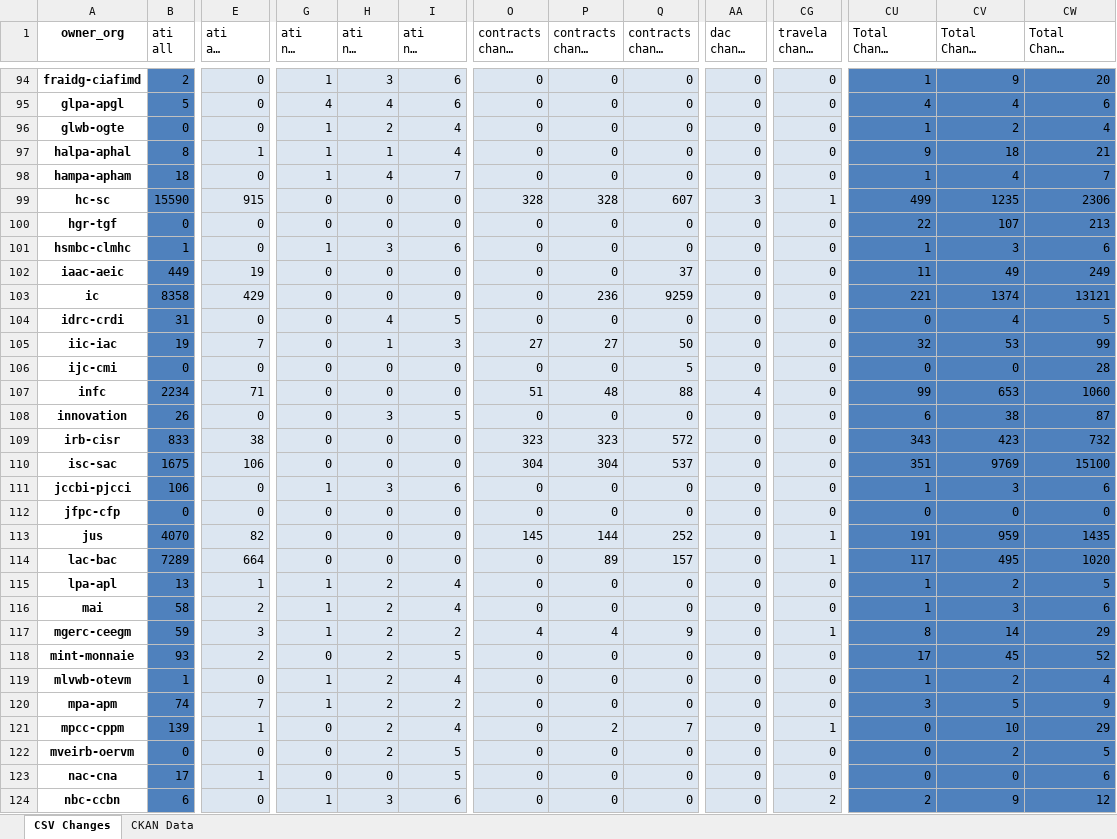
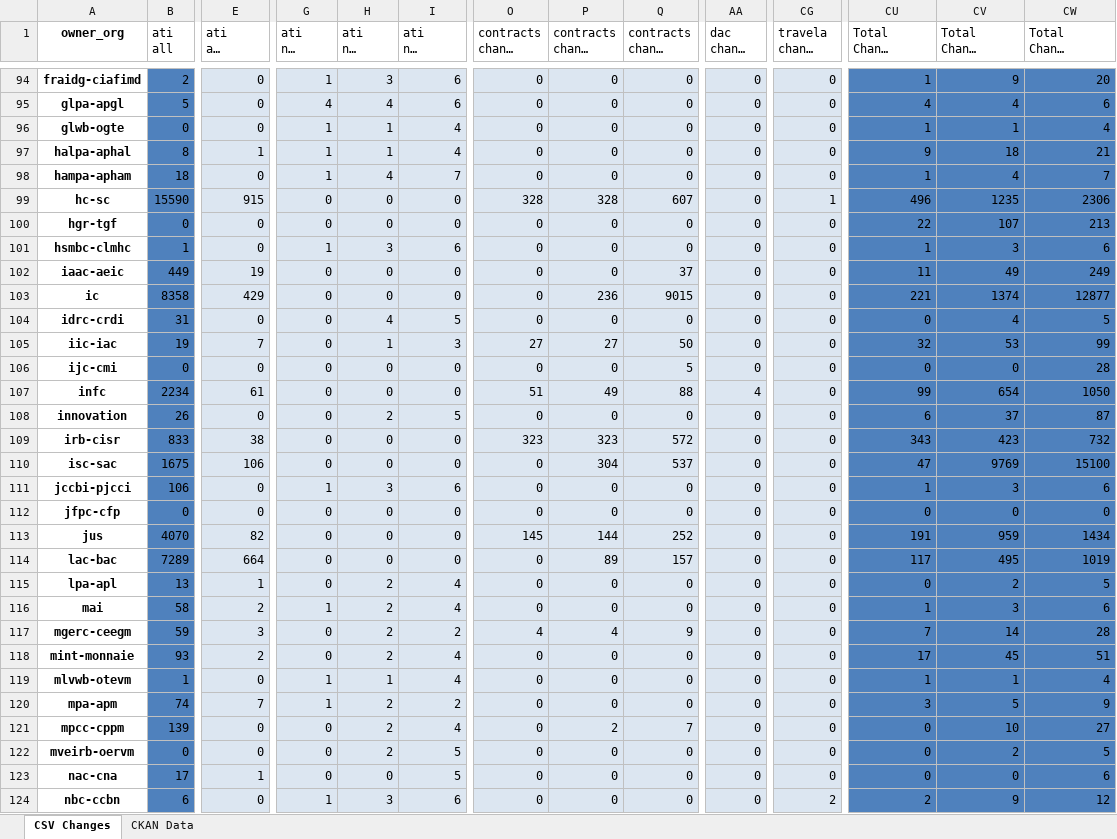
Before and after one commit to open-data/analytics-corporate-reporting, an Excel workbook: PD_CHANGES_RPT/PD_Activity.xlsx, sheet CSV Changes, drawn as a sheet; only a part is shown, gaps mark what is left out; long unchanged cells end in …; values as stored, in another font and other column widths than the file's, no borders; the diff covers the shown part only; the diff names each change by its address in the sheet, - before the commit and + after, or states it on an @@ line.

```diff
--- a/PD_CHANGES_RPT/PD_Activity.xlsx (sheet CSV Changes)
+++ b/PD_CHANGES_RPT/PD_Activity.xlsx (sheet CSV Changes)
-H96 (ati nil change 90-days): 2
+H96 (ati nil change 90-days): 1
-CV96 (Total Change 90-days): 2
+CV96 (Total Change 90-days): 1
-AA99 (dac change 30-days): 3
+AA99 (dac change 30-days): 0
-CU99 (Total Change 30-days): 499
+CU99 (Total Change 30-days): 496
-Q103 (contracts change 6-months): 9259
+Q103 (contracts change 6-months): 9015
-CW103 (Total Change 6-months): 13121
+CW103 (Total Change 6-months): 12877
-E107 (ati all change 6-months): 71
+E107 (ati all change 6-months): 61
-P107 (contracts change 90-days): 48
+P107 (contracts change 90-days): 49
-CV107 (Total Change 90-days): 653
+CV107 (Total Change 90-days): 654
-CW107 (Total Change 6-months): 1060
+CW107 (Total Change 6-months): 1050
-H108 (ati nil change 90-days): 3
+H108 (ati nil change 90-days): 2
-CV108 (Total Change 90-days): 38
+CV108 (Total Change 90-days): 37
-O110 (contracts change 30-days): 304
+O110 (contracts change 30-days): 0
-CU110 (Total Change 30-days): 351
+CU110 (Total Change 30-days): 47
-CG113:CG114 (travela change 6-months): 1
+CG113:CG114 (travela change 6-months): 0
-CW113 (Total Change 6-months): 1435
+CW113 (Total Change 6-months): 1434
-CW114 (Total Change 6-months): 1020
+CW114 (Total Change 6-months): 1019
-G115 (ati nil change 30-days): 1
+G115 (ati nil change 30-days): 0
-CU115 (Total Change 30-days): 1
+CU115 (Total Change 30-days): 0
-G117 (ati nil change 30-days): 1
+G117 (ati nil change 30-days): 0
-CG117 (travela change 6-months): 1
+CG117 (travela change 6-months): 0
-CU117 (Total Change 30-days): 8
+CU117 (Total Change 30-days): 7
-CW117 (Total Change 6-months): 29
+CW117 (Total Change 6-months): 28
-I118 (ati nil change 6-months): 5
+I118 (ati nil change 6-months): 4
-CW118 (Total Change 6-months): 52
+CW118 (Total Change 6-months): 51
-H119 (ati nil change 90-days): 2
+H119 (ati nil change 90-days): 1
-CV119 (Total Change 90-days): 2
+CV119 (Total Change 90-days): 1
-E121 (ati all change 6-months): 1
+E121 (ati all change 6-months): 0
-CG121 (travela change 6-months): 1
+CG121 (travela change 6-months): 0
-CW121 (Total Change 6-months): 29
+CW121 (Total Change 6-months): 27
```
Also changed, not shown: 120 edited cells elsewhere in this sheet, 1 other file.
